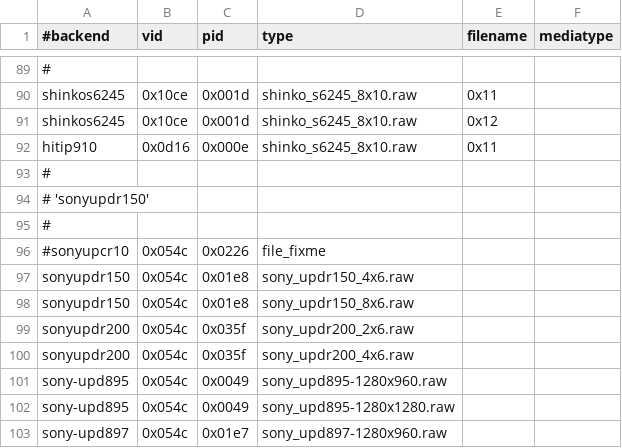
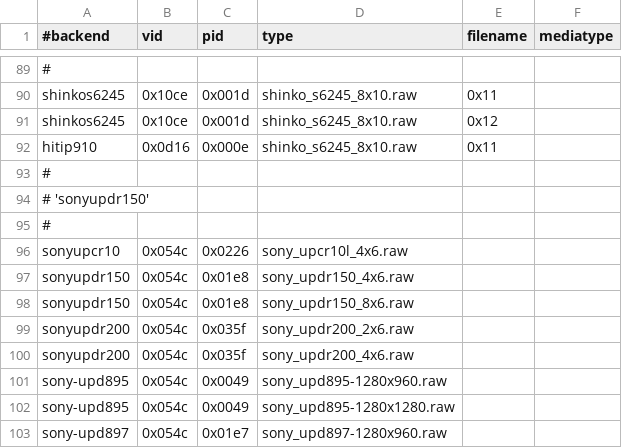
Before and after one commit to Performed/selphy_print, a CSV file: regression.csv, drawn as a sheet; only a part is shown, gaps mark what is left out.

Commit message:
sony_upcr10:  Add in a test job, and put it in regression.

```diff
--- a/regression.csv
+++ b/regression.csv
@@ -95,3 +95,3 @@ hitip910,0x0d16,0x000e,shinko_s6245_8x10.raw,0x11
 #
-#sonyupcr10,0x054c,0x0226,file_fixme,
+sonyupcr10,0x054c,0x0226,sony_upcr10l_4x6.raw,
 sonyupdr150,0x054c,0x01e8,sony_updr150_4x6.raw,
```
Also changed, not shown: 1 other file.
